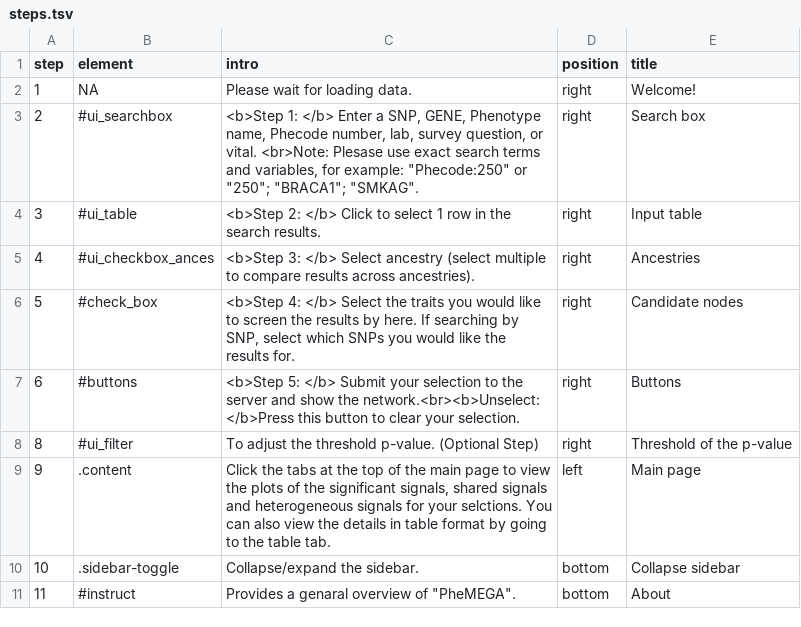
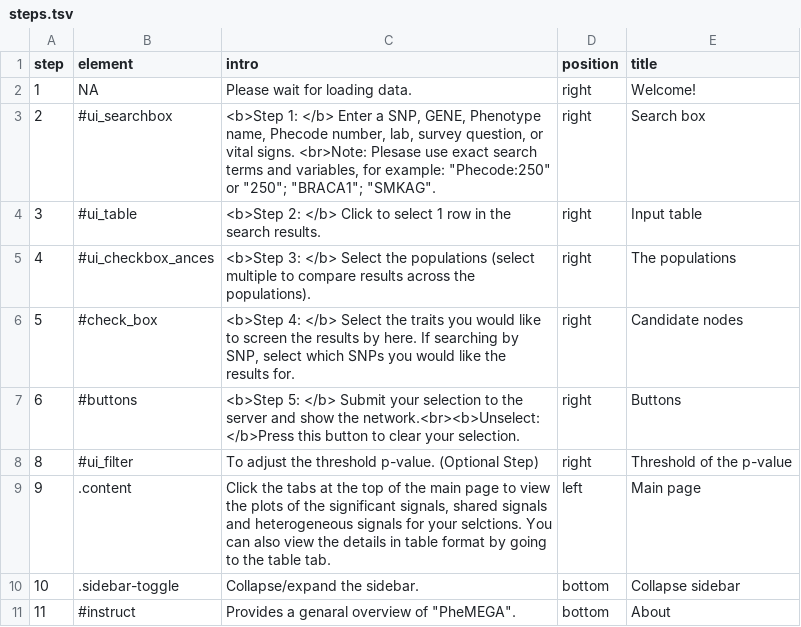
Before and after one commit to celehs/app-PheMEGA, a TSV file: doc/steps.tsv, drawn as a sheet.

```diff
--- a/doc/steps.tsv
+++ b/doc/steps.tsv
@@ -2,5 +2,5 @@ step	element	intro	position	title
 1	NA	Please wait for loading data.	right	Welcome!
-2	#ui_searchbox	<b>Step 1:  </b> Enter a SNP, GENE, Phenotype name, Phecode number, lab, survey question, or vital. <br>Note: Plesase use exact search terms and variables, for example: "Phecode:250" or "250"; "BRACA1"; "SMKAG".	right	Search box
+2	#ui_searchbox	<b>Step 1:  </b> Enter a SNP, GENE, Phenotype name, Phecode number, lab, survey question, or vital signs. <br>Note: Plesase use exact search terms and variables, for example: "Phecode:250" or "250"; "BRACA1"; "SMKAG".	right	Search box
 3	#ui_table	<b>Step 2:  </b> Click to select 1 row in the search results.	right	Input table
-4	#ui_checkbox_ances	<b>Step 3:  </b> Select ancestry (select multiple to compare results across ancestries).	right	Ancestries
+4	#ui_checkbox_ances	<b>Step 3:  </b> Select the populations (select multiple to compare results across the populations).	right	The populations
 5	#check_box	<b>Step 4:  </b> Select the traits you would like to screen the results by here. If searching by SNP, select which SNPs you would like the results for.	right	Candidate nodes
```
Also changed, not shown: 14 other files.
